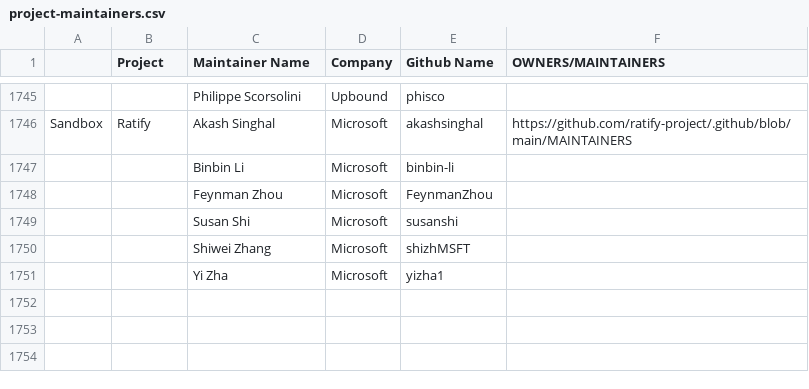
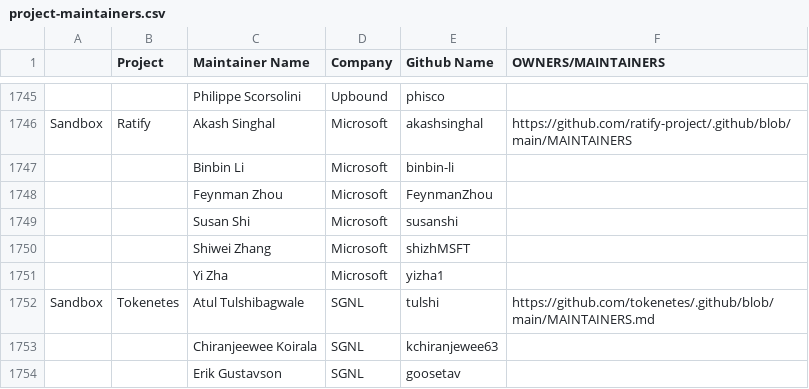
Before and after one commit to cncf/foundation, a CSV file: project-maintainers.csv, drawn as a sheet; only a part is shown, gaps mark what is left out; the diff names each change by its address in the sheet, - before the commit and + after, or states it on an @@ line.

Commit message:
Added maintainers for Tokenetes

```diff
--- a/project-maintainers.csv
+++ b/project-maintainers.csv
+row 1752: Sandbox | Tokenetes | Atul Tulshibagwale | SGNL | tulshi | https://github.com/tokenetes/.github/blob/main/MAINTAINERS.md
+row 1753:  |  | Chiranjeewee Koirala | SGNL | kchiranjewee63
+row 1754:  |  | Erik Gustavson | SGNL | goosetav
```
